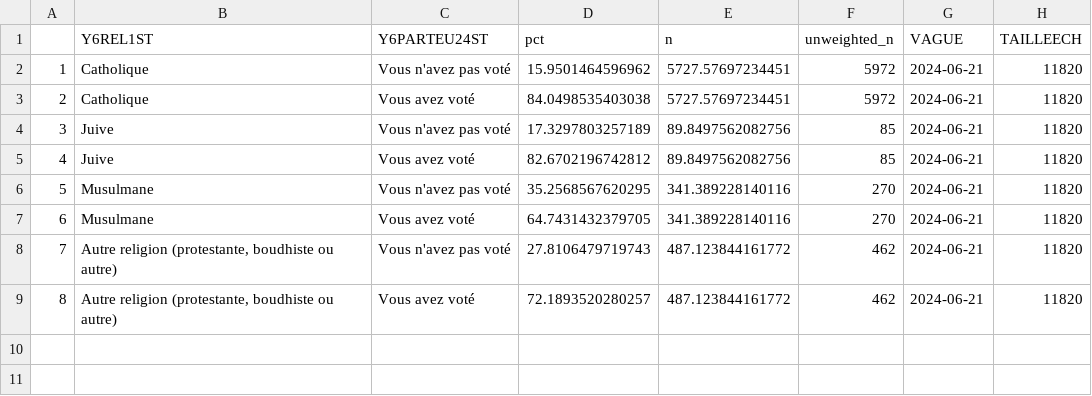
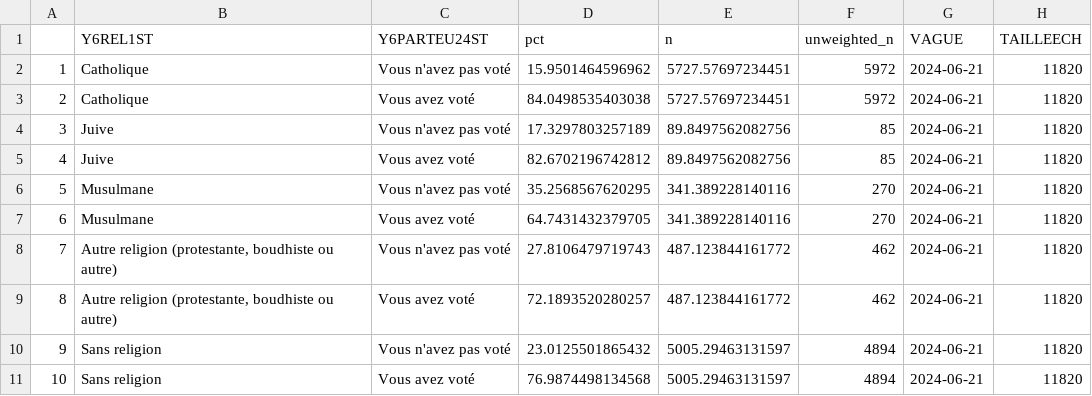
Before and after one commit to CEVIPOF/shiny_europe, a CSV file: data/T_w6_parteu24st_rel1st.csv, drawn as a sheet.

```diff
--- a/data/T_w6_parteu24st_rel1st.csv
+++ b/data/T_w6_parteu24st_rel1st.csv
@@ -9 +9,3 @@
 "8","Autre religion (protestante, boudhiste ou autre)","Vous avez voté",72.1893520280257,487.123844161772,462,"2024-06-21",11820
+"9","Sans religion","Vous n'avez pas voté",23.0125501865432,5005.29463131597,4894,"2024-06-21",11820
+"10","Sans religion","Vous avez voté",76.9874498134568,5005.29463131597,4894,"2024-06-21",11820
```
Also changed, not shown: data/T_w6_enjeurst_0_rel1st.csv, data/T_w7_partl24ast_rel1st.csv, 8 other files.
